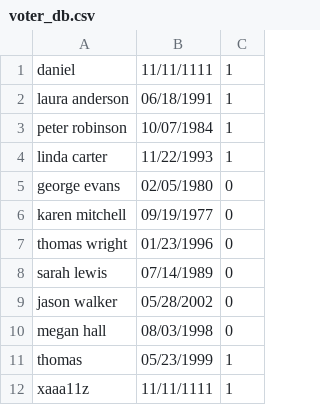
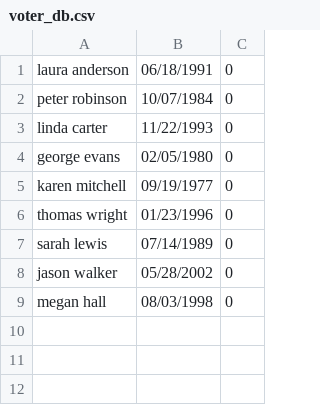
Before and after one commit to Tely136/voting_machine, a CSV file: voter_db.csv, drawn as a sheet.

```diff
--- a/voter_db.csv
+++ b/voter_db.csv
@@ -1,5 +1,4 @@
-daniel,11/11/1111,1
-laura anderson,06/18/1991,1
-peter robinson,10/07/1984,1
-linda carter,11/22/1993,1
+laura anderson,06/18/1991,0
+peter robinson,10/07/1984,0
+linda carter,11/22/1993,0
 george evans,02/05/1980,0
@@ -10,3 +9 @@ jason walker,05/28/2002,0
 megan hall,08/03/1998,0
-thomas,05/23/1999,1
-xaaa11z,11/11/1111,1
```
Also changed, not shown: 9 other files.
